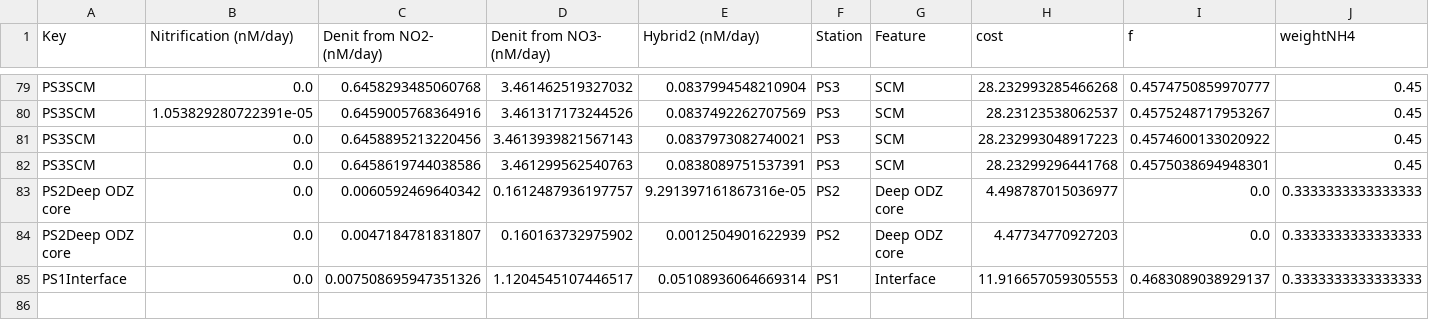
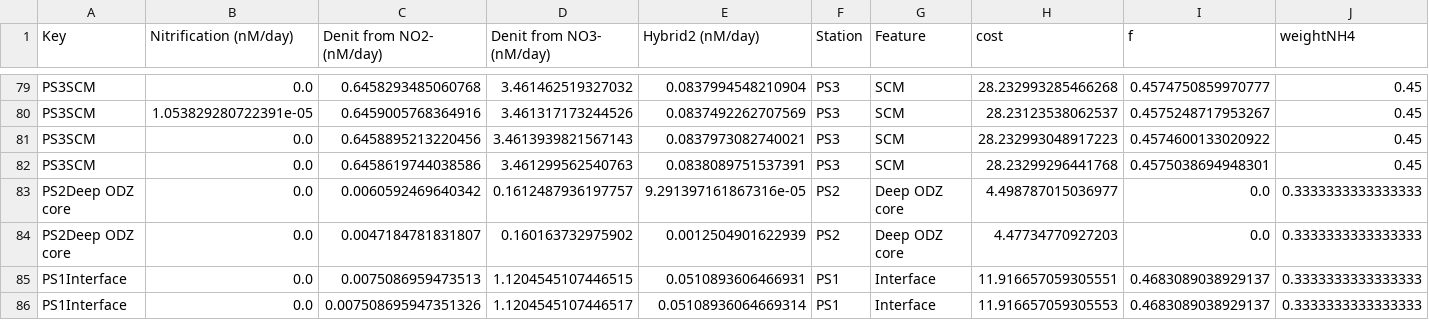
Before and after one commit to ckelly314/isotopomer-soup, a CSV file: scripts/Data/modelv5.csv, drawn as a sheet; only a part is shown, gaps mark what is left out; rows hold the shown columns only; the diff names each change by its address in the sheet, - before the commit and + after, or states it on an @@ line.

```diff
--- a/scripts/Data/modelv5.csv
+++ b/scripts/Data/modelv5.csv
+row 85: PS1Interface | 0.0 | 0.0075086959473513 | 1.1204545107446515 | 0.0510893606466931 | PS1 | Interface | 11.916657059305551 | 0.4683089038929137 | 0.3333333333333333
```
Also changed, not shown: 5 other files.
